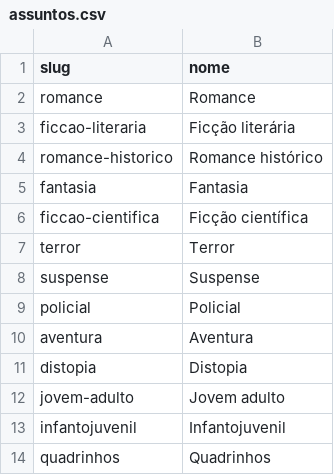
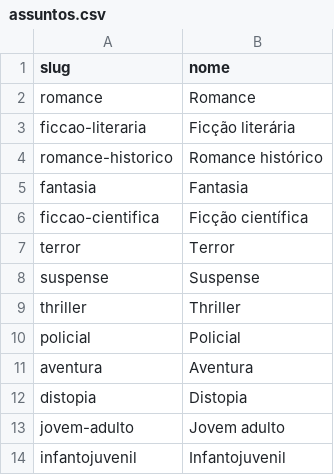
Before and after one commit to ICEI-PUC-Minas-PMGES-TI/pmg-es-2026-2-ti5-6904100-le-ai, a CSV file: code/scripts/ingestao/dados/assuntos.csv, drawn as a sheet; only a part is shown; the shorter side is filled out with more unchanged rows.

Commit message:
chore(ingestao): Thriller como assunto proprio e autobiografia em Biografia
Ajuste de curadoria de assuntos (RN-21.1/RN-21.3) sugerido pelo grupo:
- novo assunto Thriller (31 no total); tags thriller/thrillers/psychological
  thriller passam de suspense para thriller; suspense fiction segue em suspense.
- autobiography/autobiografia passam de memorias para biografia; memoirs,
  diaries e personal narratives seguem em memorias.

Aplicado antes da carga do dump, sem vinculos em livro_assunto afetados.

```diff
--- a/code/scripts/ingestao/dados/assuntos.csv
+++ b/code/scripts/ingestao/dados/assuntos.csv
@@ -8,2 +8,3 @@ terror,Terror
 suspense,Suspense
+thriller,Thriller
 policial,Policial
```
Also changed, not shown: code/scripts/ingestao/dados/mapa_assunto.csv.
